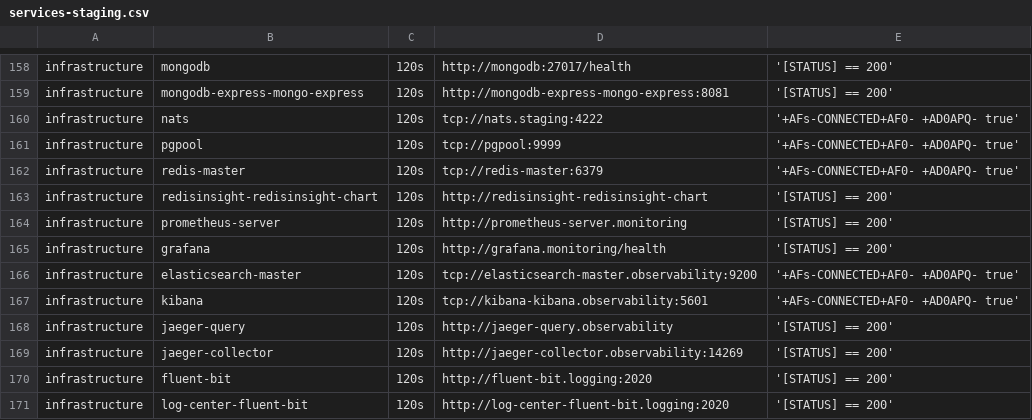
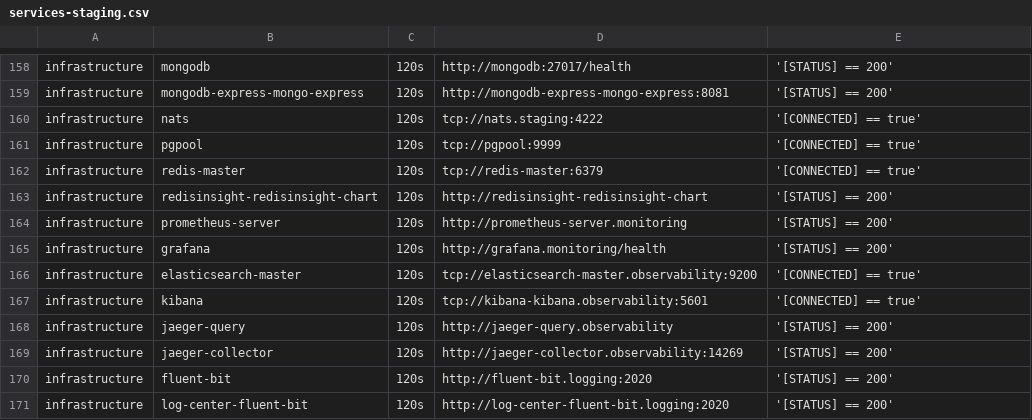
Before and after one commit to starixvn/tgs_rayprosoft_tgs.healthchecks.gatus, a CSV file: services/services-staging.csv, drawn as a sheet; only a part is shown, gaps mark what is left out.

Commit message:
移除'+AFs-CONNECTED+AF0- +AD0APQ- true'提換成'[CONNECTED] == true'

```diff
--- a/services/services-staging.csv
+++ b/services/services-staging.csv
@@ -159,5 +159,5 @@ infrastructure,mongodb,120s,http://mongodb:27017/health,'[STATUS] == 200'
 infrastructure,mongodb-express-mongo-express,120s,http://mongodb-express-mongo-express:8081,'[STATUS] == 200'
-infrastructure,nats,120s,tcp://nats.staging:4222,'+AFs-CONNECTED+AF0- +AD0APQ- true'
-infrastructure,pgpool,120s,tcp://pgpool:9999,'+AFs-CONNECTED+AF0- +AD0APQ- true'
-infrastructure,redis-master,120s,tcp://redis-master:6379,'+AFs-CONNECTED+AF0- +AD0APQ- true'
+infrastructure,nats,120s,tcp://nats.staging:4222,'[CONNECTED] == true'
+infrastructure,pgpool,120s,tcp://pgpool:9999,'[CONNECTED] == true'
+infrastructure,redis-master,120s,tcp://redis-master:6379,'[CONNECTED] == true'
 infrastructure,redisinsight-redisinsight-chart,120s,http://redisinsight-redisinsight-chart,'[STATUS] == 200'
@@ -165,4 +165,4 @@ infrastructure,prometheus-server,120s,http://prometheus-server.monitoring,'[STAT
 infrastructure,grafana,120s,http://grafana.monitoring/health,'[STATUS] == 200'
-infrastructure,elasticsearch-master,120s,tcp://elasticsearch-master.observability:9200,'+AFs-CONNECTED+AF0- +AD0APQ- true'
-infrastructure,kibana,120s,tcp://kibana-kibana.observability:5601,'+AFs-CONNECTED+AF0- +AD0APQ- true'
+infrastructure,elasticsearch-master,120s,tcp://elasticsearch-master.observability:9200,'[CONNECTED] == true'
+infrastructure,kibana,120s,tcp://kibana-kibana.observability:5601,'[CONNECTED] == true'
 infrastructure,jaeger-query,120s,http://jaeger-query.observability,'[STATUS] == 200'
```
Also changed, not shown: services/services-prod.csv.
